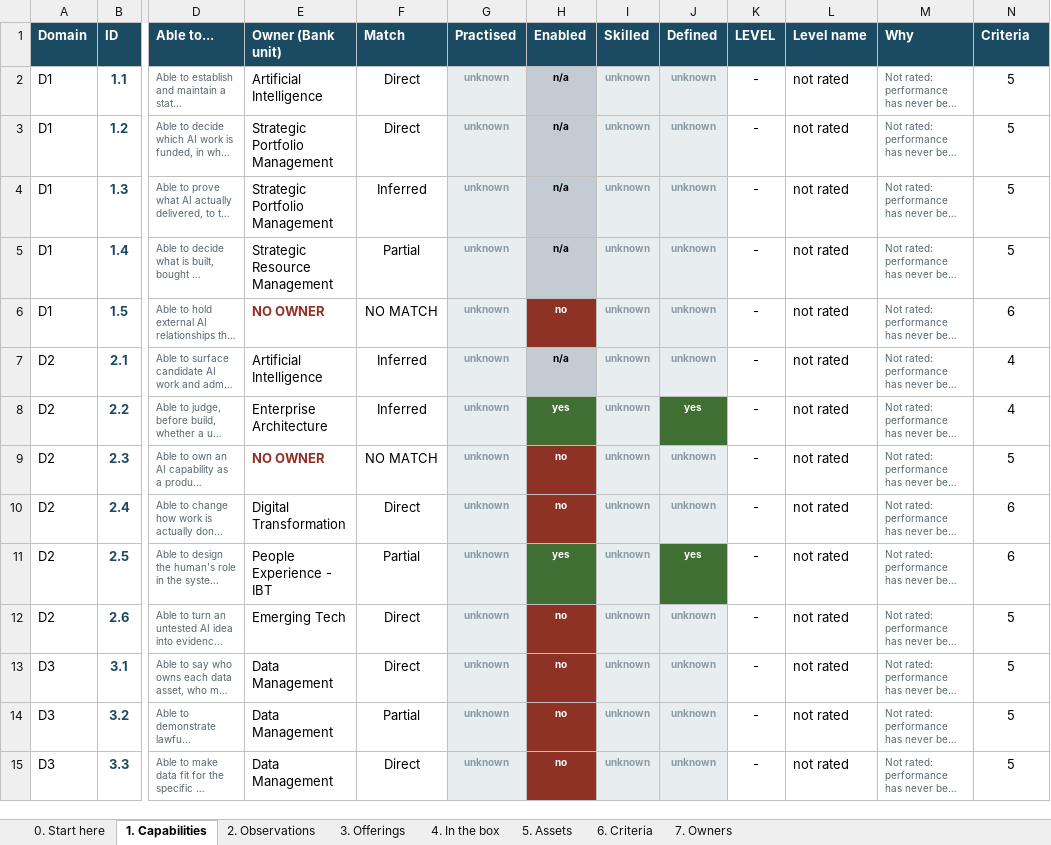
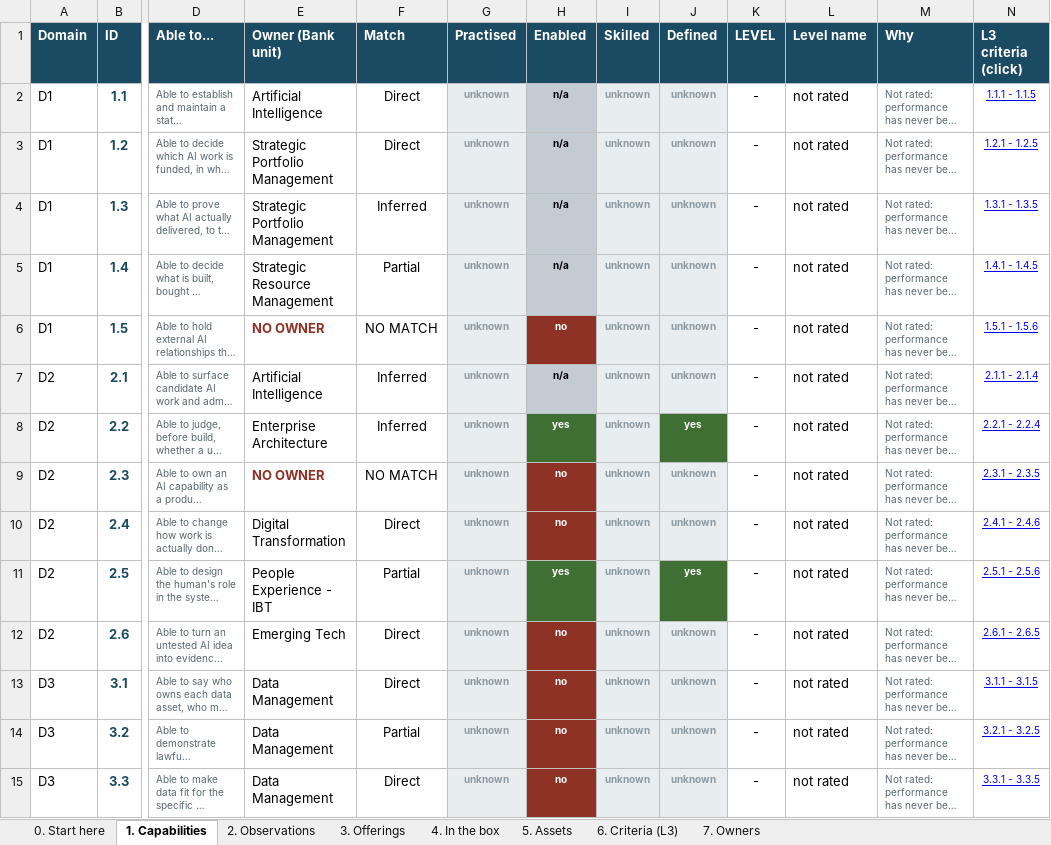
Before and after one commit to gopetracca/IDB-EA-AI-Capability-Gap-Roadmap, an Excel workbook: out/AI-Capability-Model.xlsx, sheet 1. Capabilities, drawn as a sheet; only a part is shown, gaps mark what is left out; long unchanged cells end in …; values as stored, in another font and other column widths than the file's, no borders; the diff covers the shown part only; the diff names each change by its address in the sheet, - before the commit and + after, or states it on an @@ line.

```diff
--- a/out/AI-Capability-Model.xlsx (sheet 1. Capabilities)
+++ b/out/AI-Capability-Model.xlsx (sheet 1. Capabilities)
-sheet tab: 6. Criteria
+sheet tab: 6. Criteria (L3)
-N1: Criteria
+N1: L3 criteria (click)
-N2 (L3 criteria (click)): 5
+N2 (L3 criteria (click)): 1.1.1 - 1.1.5
@@ N2:N15 underline: off → on, text colour: black → #0000EE, text size: smaller @@
-N3 (L3 criteria (click)): 5
+N3 (L3 criteria (click)): 1.2.1 - 1.2.5
-N4 (L3 criteria (click)): 5
+N4 (L3 criteria (click)): 1.3.1 - 1.3.5
-N5 (L3 criteria (click)): 5
+N5 (L3 criteria (click)): 1.4.1 - 1.4.5
-N6 (L3 criteria (click)): 6
+N6 (L3 criteria (click)): 1.5.1 - 1.5.6
-N7 (L3 criteria (click)): 4
+N7 (L3 criteria (click)): 2.1.1 - 2.1.4
-N8 (L3 criteria (click)): 4
+N8 (L3 criteria (click)): 2.2.1 - 2.2.4
-N9 (L3 criteria (click)): 5
+N9 (L3 criteria (click)): 2.3.1 - 2.3.5
-N10 (L3 criteria (click)): 6
+N10 (L3 criteria (click)): 2.4.1 - 2.4.6
-N11 (L3 criteria (click)): 6
+N11 (L3 criteria (click)): 2.5.1 - 2.5.6
-N12 (L3 criteria (click)): 5
+N12 (L3 criteria (click)): 2.6.1 - 2.6.5
-N13 (L3 criteria (click)): 5
+N13 (L3 criteria (click)): 3.1.1 - 3.1.5
-N14 (L3 criteria (click)): 5
+N14 (L3 criteria (click)): 3.2.1 - 3.2.5
-N15 (L3 criteria (click)): 5
+N15 (L3 criteria (click)): 3.3.1 - 3.3.5
```
Also changed, not shown: 38 edited cells and cell formats elsewhere in this sheet, sheet 6. Criteria (L3), sheet 0. Start here, 4 other files.
